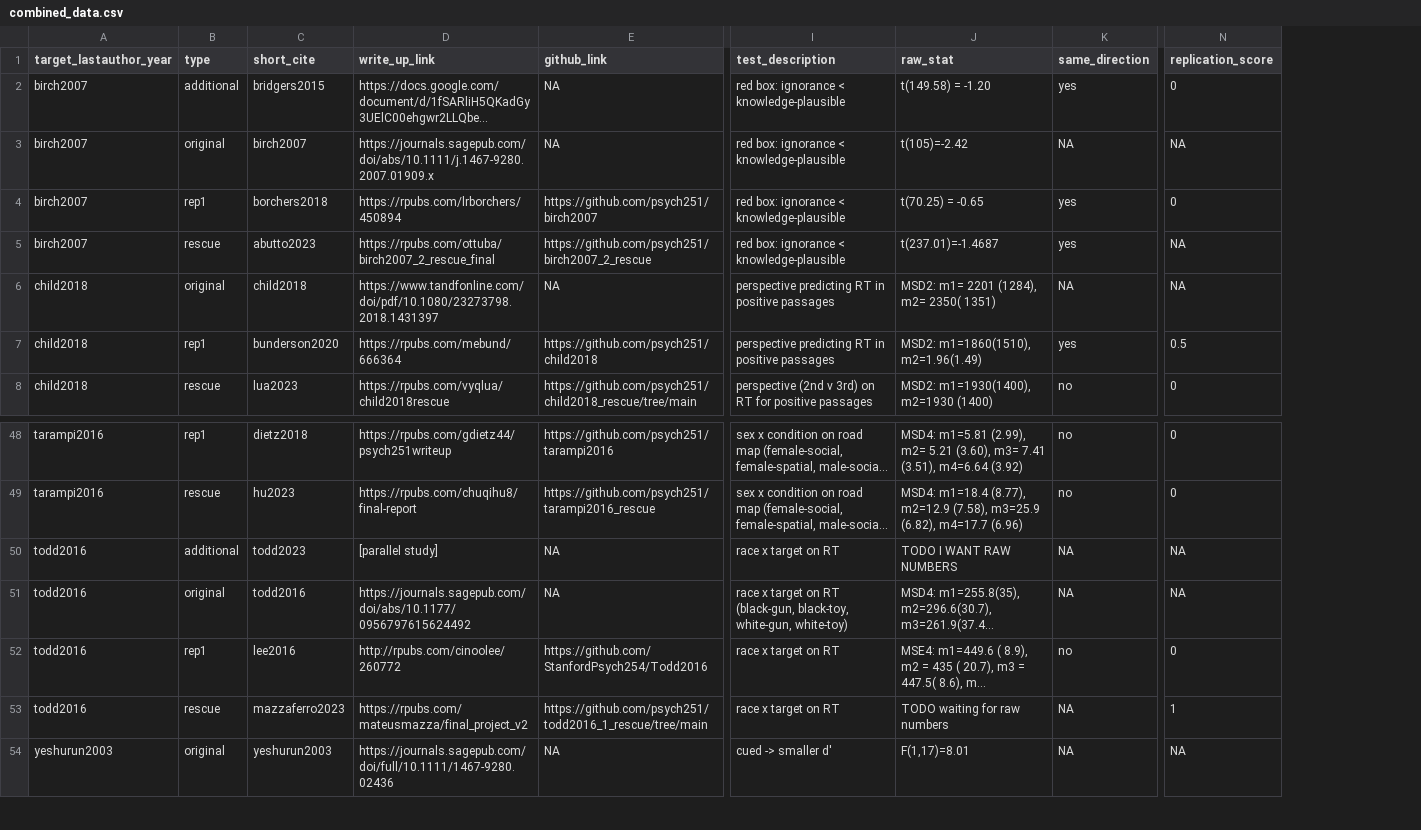
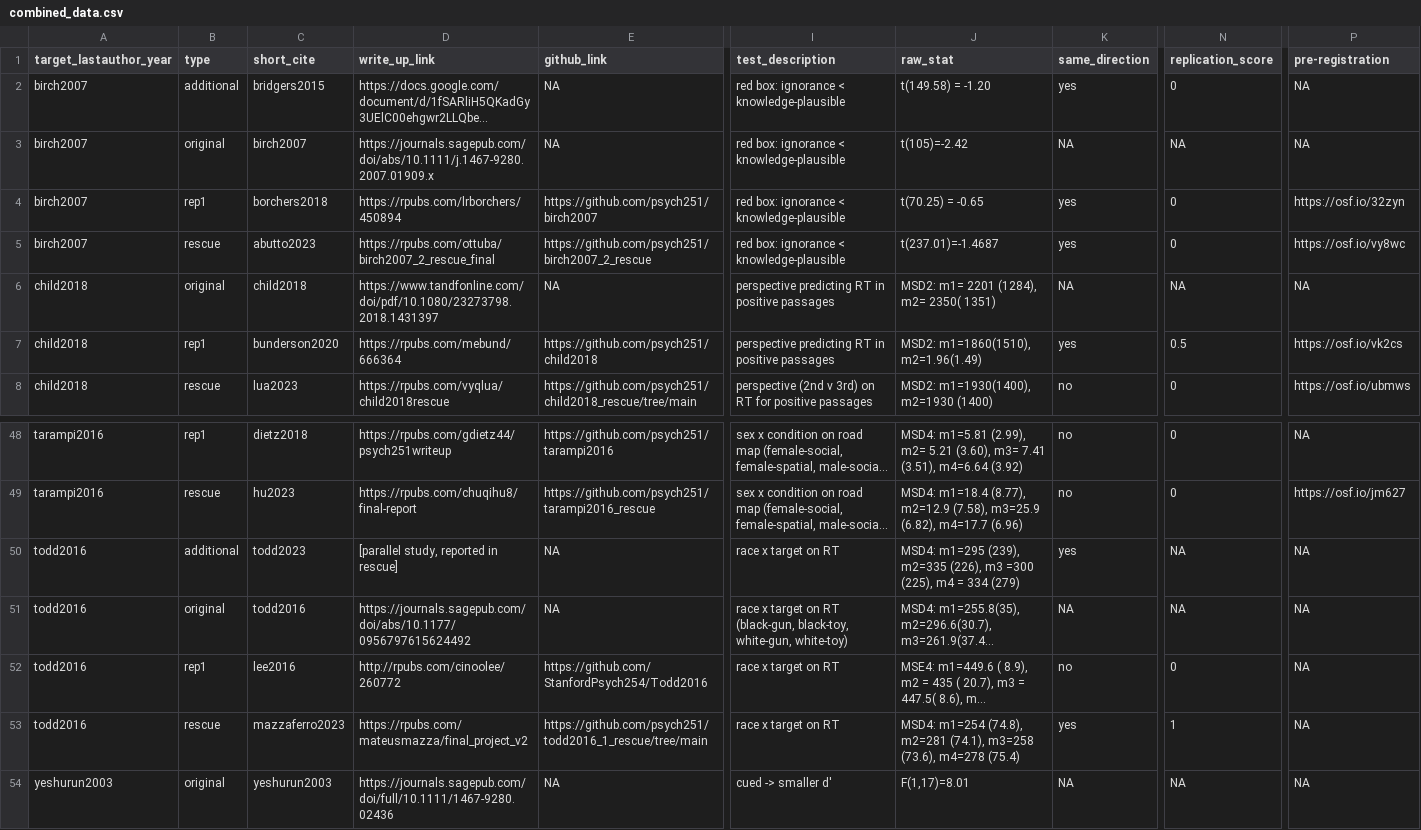
Before and after one commit to langcog/251-rescue-projects, a CSV file: data/combined_data.csv, drawn as a sheet; only a part is shown, gaps mark what is left out; long unchanged cells end in …; the diff names each change by its address in the sheet, - before the commit and + after, or states it on an @@ line.

```diff
--- a/data/combined_data.csv
+++ b/data/combined_data.csv
+column P (pre-registration), rows 2-8: NA | NA | https://osf.io/32zyn | https://osf.io/vy8wc | NA | https://osf.io/vk2cs | https://osf.io/ubmws; rows 48-54: NA | https://osf.io/jm627 | NA | NA | NA | NA | NA
-N5 (replication_score): NA
+N5 (replication_score): 0
-D50 (write_up_link): [parallel study]
+D50 (write_up_link): [parallel study, reported in rescue]
-J50 (raw_stat): TODO I WANT RAW NUMBERS
+J50 (raw_stat): MSD4: m1=295 (239), m2=335 (226), m3 =300 (225), m4 = 334 (279)
-K50 (same_direction): NA
+K50 (same_direction): yes
-J53 (raw_stat): TODO waiting for raw numbers
+J53 (raw_stat): MSD4: m1=254 (74.8), m2=281 (74.1), m3=258 (73.6), m4=278 (75.4)
-K53 (same_direction): NA
+K53 (same_direction): yes
```
Also changed, not shown: 1 other file.
